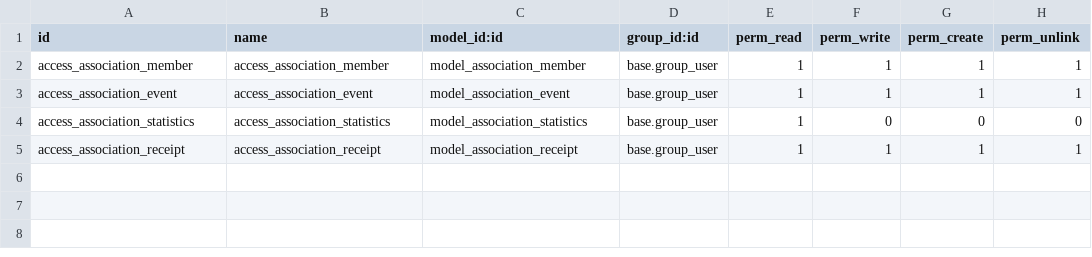
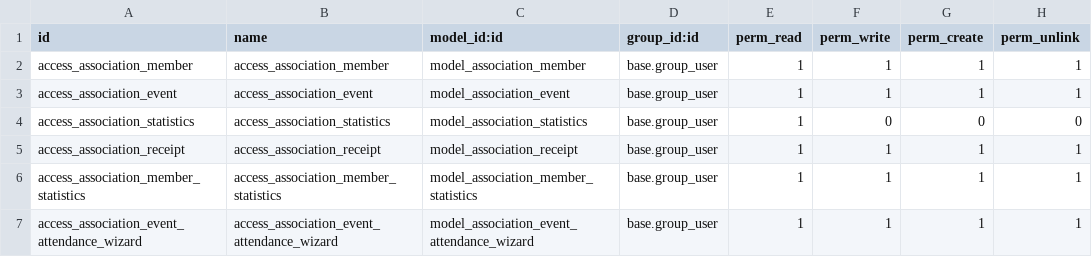
Before and after one commit to NeverslowLVII/odoo, a CSV file: addons/association_management/security/ir.model.access.csv, drawn as a sheet.

```diff
--- a/addons/association_management/security/ir.model.access.csv
+++ b/addons/association_management/security/ir.model.access.csv
@@ -5 +5,3 @@ access_association_statistics,access_association_statistics,model_association_st
 access_association_receipt,access_association_receipt,model_association_receipt,base.group_user,1,1,1,1
+access_association_member_statistics,access_association_member_statistics,model_association_member_statistics,base.group_user,1,1,1,1
+access_association_event_attendance_wizard,access_association_event_attendance_wizard,model_association_event_attendance_wizard,base.group_user,1,1,1,1
```
Also changed, not shown: 20 other files.
